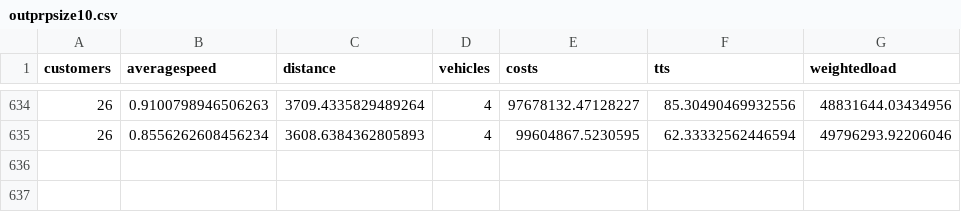
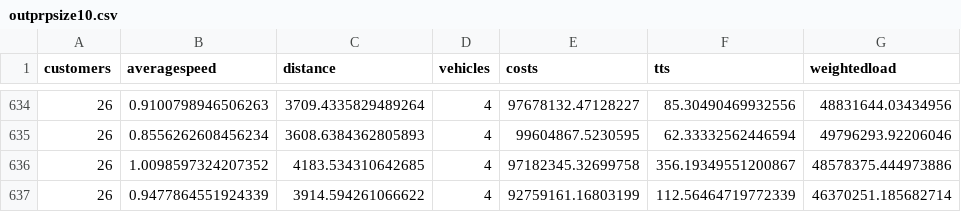
Before and after one commit to danielsich/BSC, a CSV file: output/outprpsize10.csv, drawn as a sheet; only a part is shown, gaps mark what is left out; the diff names each change by its address in the sheet, - before the commit and + after, or states it on an @@ line.

Commit message:
write2csv prp 600sec

```diff
--- a/output/outprpsize10.csv
+++ b/output/outprpsize10.csv
+row 636: 26 | 1.0098597324207352 | 4183.534310642685 | 4 | 97182345.32699758 | 356.19349551200867 | 48578375.444973886
+row 637: 26 | 0.9477864551924339 | 3914.594261066622 | 4 | 92759161.16803199 | 112.56464719772339 | 46370251.185682714
```
